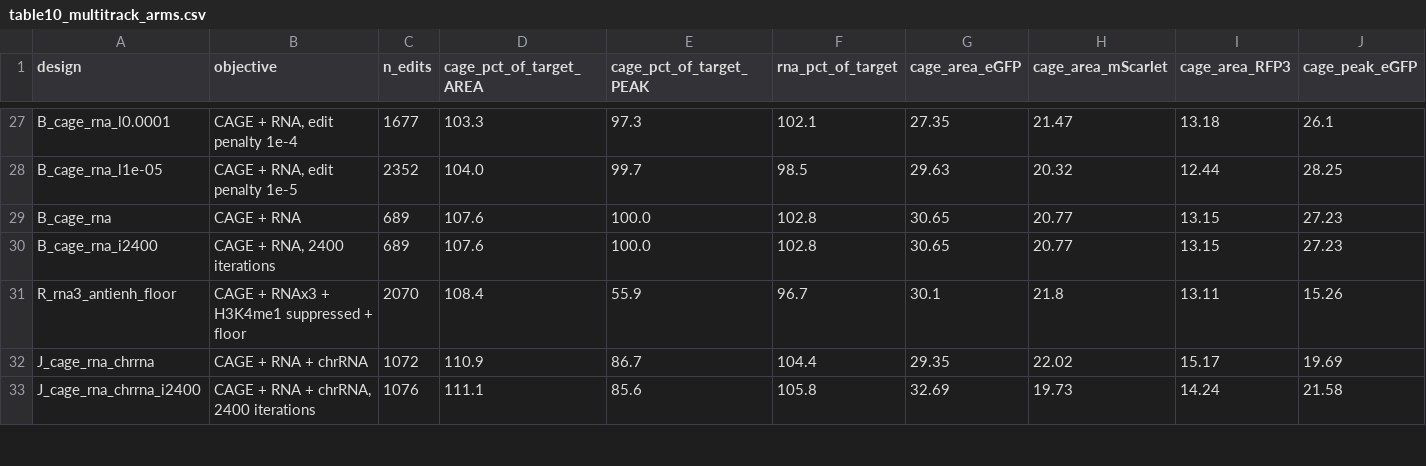
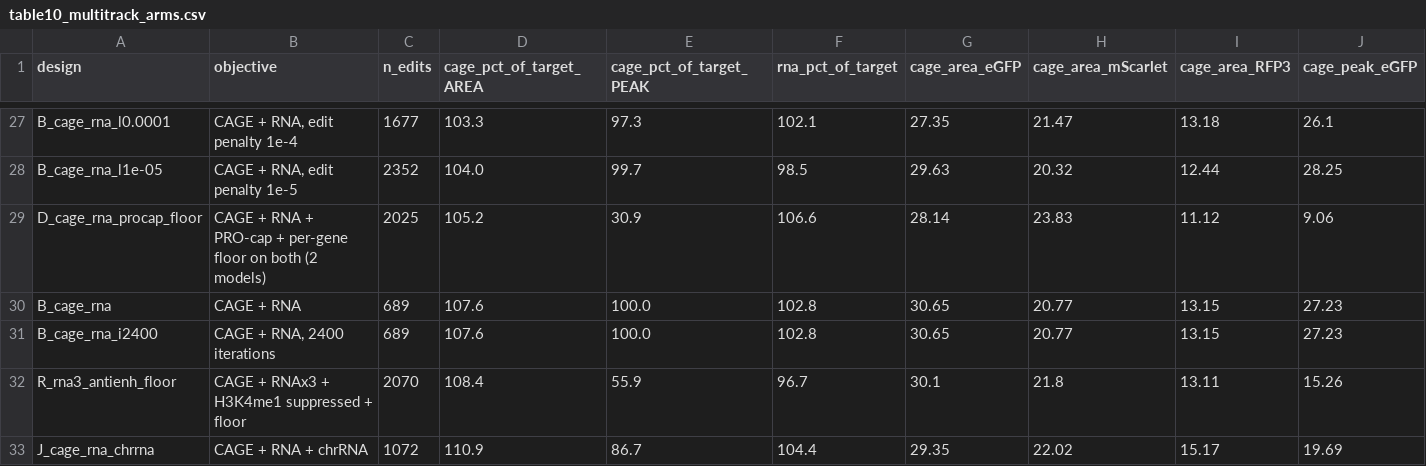
Before and after one commit to AdviktheGreat/cage-necessity, a CSV file: data/tables/table10_multitrack_arms.csv, drawn as a sheet; only a part is shown, gaps mark what is left out; the shorter side is filled out with more unchanged rows; rows hold the shown columns only; the diff names each change by its address in the sheet, - before the commit and + after, or states it on an @@ line.

Commit message:
Add the dual-oracle arm: it fixes gene abandonment but not oracle overfitting
Runs the arm the lab asked for, CAGE + RNA + PRO-cap with a per-gene floor on
both initiation terms, putting Borzoi and ProCapNet in one autograd graph.
2,025 edits, 600 iterations, 115 s on an A100.

Two results, one positive and one negative.

It is the best design in this project on the lab's stated primary target.
DNase at the worst of the three promoters is 1.86 by Borzoi, 4.59 by
AlphaGenome 1 and 6.25 by AlphaGenome 2, against a previous best of
1.09 / 2.52 / 7.28 and the lab's final at 0.37 / 1.30 / 1.40. DNase appears in
no design loss anywhere here, so two of those three models are reporting on
something they were never asked to produce. It wins on evenness rather than
peak height: AlphaGenome 1 DNase is 4.59 / 6.00 / 5.59 across the three
promoters, where every other design has at least one weak promoter. The same
evenness shows in AlphaGenome's independent CAGE readout and in ProCapNet
reads. RNA falls to 83.2% of target, the expected price of nine extra hinges.

It does not make directionality trustworthy, which was the hypothesis. With two
independent initiation oracles in the loss, ProCapNet calls 2 of 3 promoters
divergent and AlphaGenome 1, in no loss, calls 0 of 3. The ranking inverts
completely: the design that looks most divergent to the independent model is the
lab's final, which never saw a PRO-cap track. So the fix for oracle overfitting
is not a better loss or more oracles in it; it is holding a model back. This
turns finding 16 from a correlation across arms into a result that reproduces on
demand.

Also rewrites the Recommendations section, which still carried the element-level
Pearson figure that corrections 7 and 8 retracted and the antisense penalty that
correction 18 retracted. Both are now listed as withdrawn rather than removed
silently. Brings the stale repository-layout and data/README inventories up to
date.

Adds docs/14, table15, fig18, the designed FASTA, and forward references from
docs/12 and docs/13 to the arm that tested their conclusions. Registers the arm
in make_table10_multitrack.py, where it now tops the ranking by worst promoter.

Co-authored-by: factory-droid[bot] <138933559+factory-droid[bot]@users.noreply.github.com>

```diff
--- a/data/tables/table10_multitrack_arms.csv
+++ b/data/tables/table10_multitrack_arms.csv
+row 29: D_cage_rna_procap_floor | CAGE + RNA + PRO-cap + per-gene floor on both (2 models) | 2025 | 105.2 | 30.9 | 106.6 | 28.14 | 23.83 | 11.12 | 9.06
```
Also changed, not shown: 15 other files.
